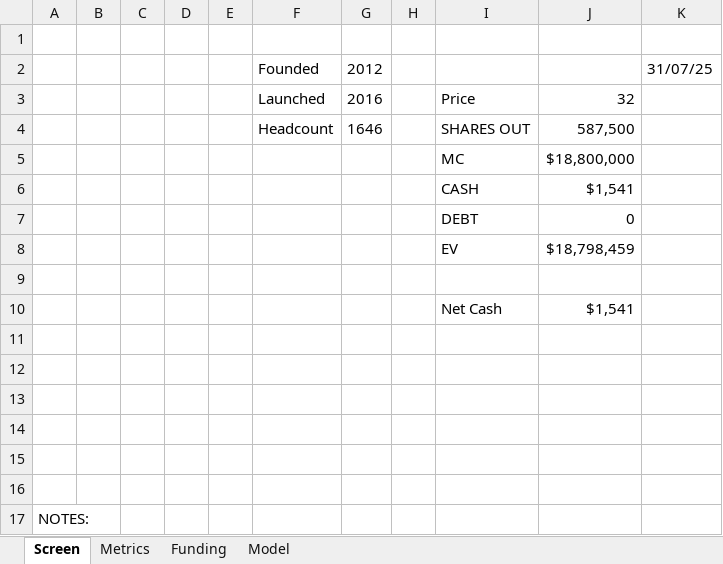
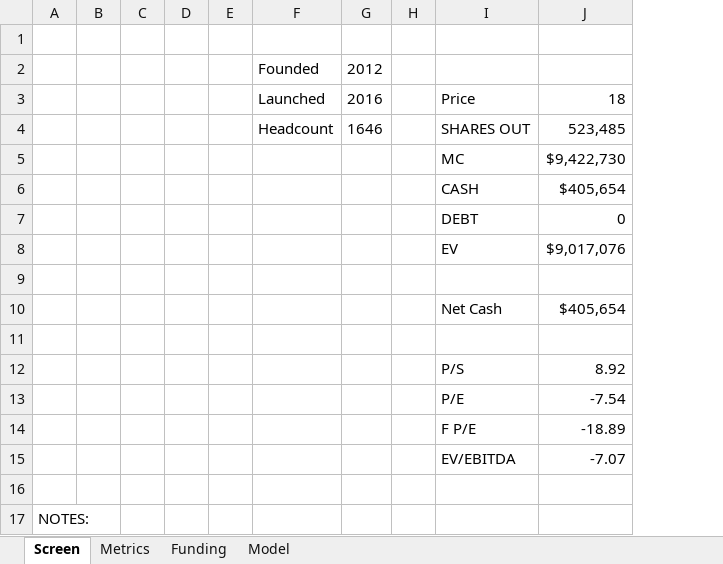
Before and after one commit to manueldmorais/models, an Excel workbook: FIG.xlsx, sheet Screen, drawn as a sheet; values as stored, in another font and other column widths than the file's, no borders; charts and pictures not drawn; removed rows and columns are numbered as before the commit, all else as after; the diff names each change by its address in the sheet, - before the commit and + after, or states it on an @@ line.

```diff
--- a/FIG.xlsx (sheet Screen)
+++ b/FIG.xlsx (sheet Screen)
-column J, rows 3-10: 32 | 587,500 | $18,800,000 | $1,541 | 0 | $18,798,459 |  | $1,541
-column K, row 2: 31/07/25
+column J, rows 3-15: 18 | 523,485 | $9,422,730 | $405,654 | 0 | $9,017,076 |  | $405,654 |  | 8.92 | -7.54 | -18.89 | -7.07
-row 12: (empty)
+row 12:  |  |  |  |  |  |  |  | P/S | 8.92
-row 13: (empty)
+row 13:  |  |  |  |  |  |  |  | P/E | -7.54
-row 14: (empty)
+row 14:  |  |  |  |  |  |  |  | F P/E | -18.89
-row 15: (empty)
+row 15:  |  |  |  |  |  |  |  | EV/EBITDA | -7.07
```
Also changed, not shown: sheet Model, sheet Metrics, charts or pictures.
